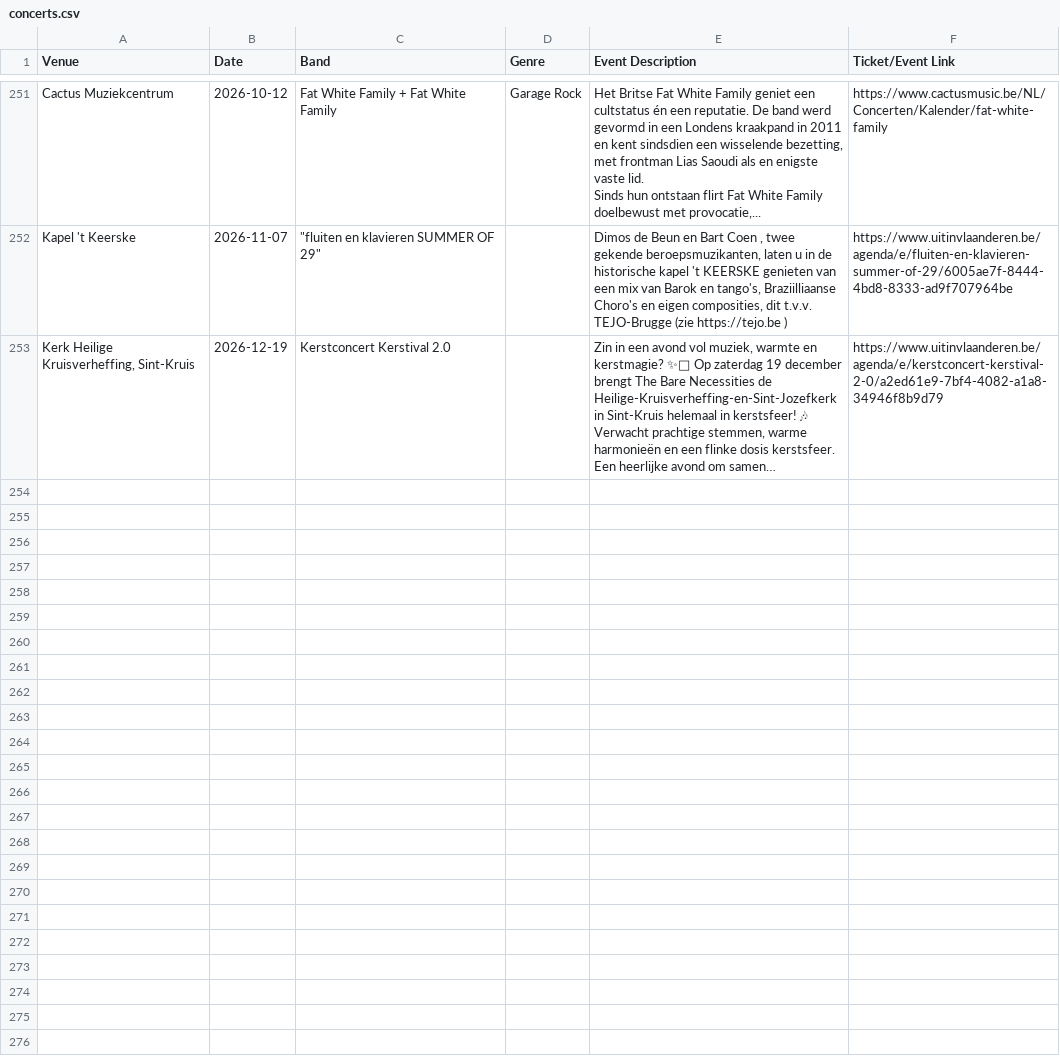
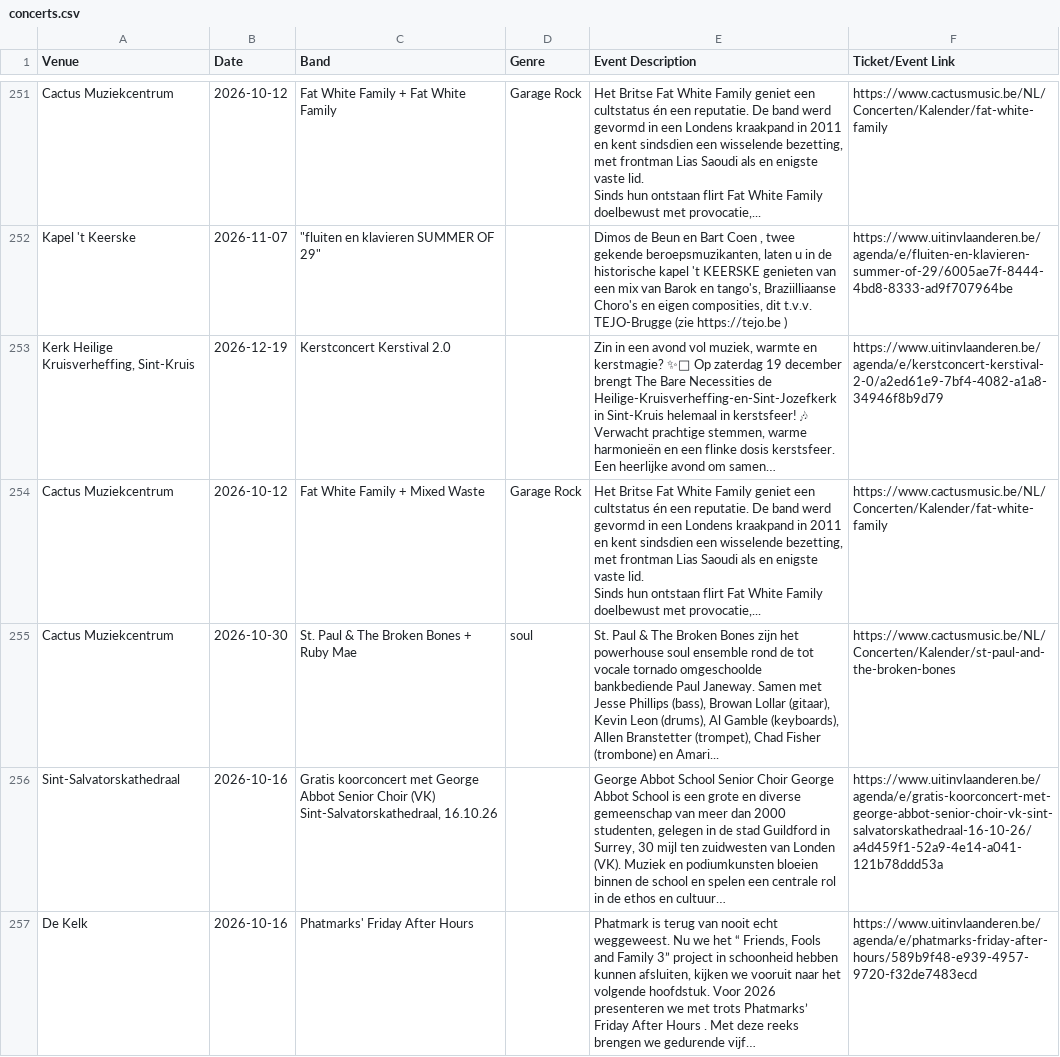
Before and after one commit to gillesgerlo/gent-concerts-playlist, a CSV file: data/brugge/concerts.csv, drawn as a sheet; only a part is shown, gaps mark what is left out.

```diff
--- a/data/brugge/concerts.csv
+++ b/data/brugge/concerts.csv
@@ -297 +297,6 @@ Kapel 't Keerske,2026-11-07,"""fluiten en klavieren SUMMER  OF  29""",,"Dimos de
 "Kerk Heilige Kruisverheffing, Sint-Kruis",2026-12-19,Kerstconcert Kerstival 2.0,,"Zin in een avond vol muziek, warmte en kerstmagie? ✨🎄 Op zaterdag 19 december brengt The Bare Necessities de Heilige-Kruisverheffing-en-Sint-Jozefkerk in Sint-Kruis helemaal in kerstsfeer! 🎶 Verwacht prachtige stemmen, warme harmonieën en een flinke dosis kerstsfeer. Een heerlijke avond om samen…",https://www.uitinvlaanderen.be/agenda/e/kerstconcert-kerstival-2-0/a2ed61e9-7bf4-4082-a1a8-34946f8b9d79
+Cactus Muziekcentrum,2026-10-12,Fat White Family + Mixed Waste,Garage Rock,"Het Britse Fat White Family geniet een cultstatus én een reputatie. De band werd gevormd in een Londens kraakpand in 2011 en kent sindsdien een wisselende bezetting, met frontman Lias Saoudi als en enigste vaste lid.
+Sinds hun ontstaan flirt Fat White Family doelbewust met provocatie,...",https://www.cactusmusic.be/NL/Concerten/Kalender/fat-white-family
+Cactus Muziekcentrum,2026-10-30,St. Paul & The Broken Bones + Ruby Mae,soul,"St. Paul & The Broken Bones zijn het powerhouse soul ensemble rond de tot vocale tornado omgeschoolde bankbediende Paul Janeway. Samen met Jesse Phillips (bass), Browan Lollar (gitaar), Kevin Leon (drums), Al Gamble (keyboards), Allen Branstetter (trompet), Chad Fisher (trombone) en Amari...",https://www.cactusmusic.be/NL/Concerten/Kalender/st-paul-and-the-broken-bones
+Sint-Salvatorskathedraal,2026-10-16,"Gratis koorconcert met George Abbot Senior Choir (VK) Sint-Salvatorskathedraal, 16.10.26",,"George Abbot School Senior Choir George Abbot School is een grote en diverse gemeenschap van meer dan 2000 studenten, gelegen in de stad Guildford in Surrey, 30 mijl ten zuidwesten van Londen (VK). Muziek en podiumkunsten bloeien binnen de school en spelen een centrale rol in de ethos en cultuur…",https://www.uitinvlaanderen.be/agenda/e/gratis-koorconcert-met-george-abbot-senior-choir-vk-sint-salvatorskathedraal-16-10-26/a4d459f1-52a9-4e14-a041-121b78ddd53a
+De Kelk,2026-10-16,Phatmarks' Friday After Hours,,"Phatmark is terug van nooit echt weggeweest. Nu we het “ Friends, Fools and Family 3” project in schoonheid hebben kunnen afsluiten, kijken we vooruit naar het volgende hoofdstuk. Voor 2026 presenteren we met trots Phatmarks’ Friday After Hours . Met deze reeks brengen we gedurende vijf…",https://www.uitinvlaanderen.be/agenda/e/phatmarks-friday-after-hours/589b9f48-e939-4957-9720-f32de7483ecd
```
Also changed, not shown: data/gent/concerts.csv, 4 other files.
